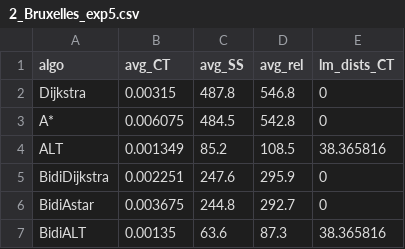
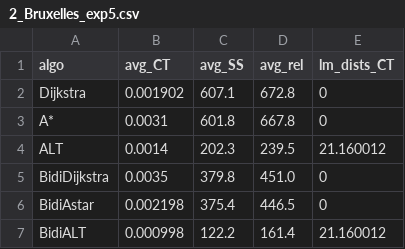
Before and after one commit to AlexandreHnf/MasterThesis, a CSV file: version_py/Benchmarks/Exp5/2_Bruxelles_exp5.csv, drawn as a sheet.

```diff
--- a/version_py/Benchmarks/Exp5/2_Bruxelles_exp5.csv
+++ b/version_py/Benchmarks/Exp5/2_Bruxelles_exp5.csv
@@ -1,7 +1,7 @@
 algo,avg_CT,avg_SS,avg_rel,lm_dists_CT
-Dijkstra,0.00315,487.8,546.8,0
-A*,0.006075,484.5,542.8,0
-ALT,0.001349,85.2,108.5,38.365816
-BidiDijkstra,0.002251,247.6,295.9,0
-BidiAstar,0.003675,244.8,292.7,0
-BidiALT,0.00135,63.6,87.3,38.365816
+Dijkstra,0.001902,607.1,672.8,0
+A*,0.0031,601.8,667.8,0
+ALT,0.0014,202.3,239.5,21.160012
+BidiDijkstra,0.0035,379.8,451.0,0
+BidiAstar,0.002198,375.4,446.5,0
+BidiALT,0.000998,122.2,161.4,21.160012
```
Also changed, not shown: version_py/Benchmarks/Exp5/1_ULB_exp5.csv, 4 other files.
